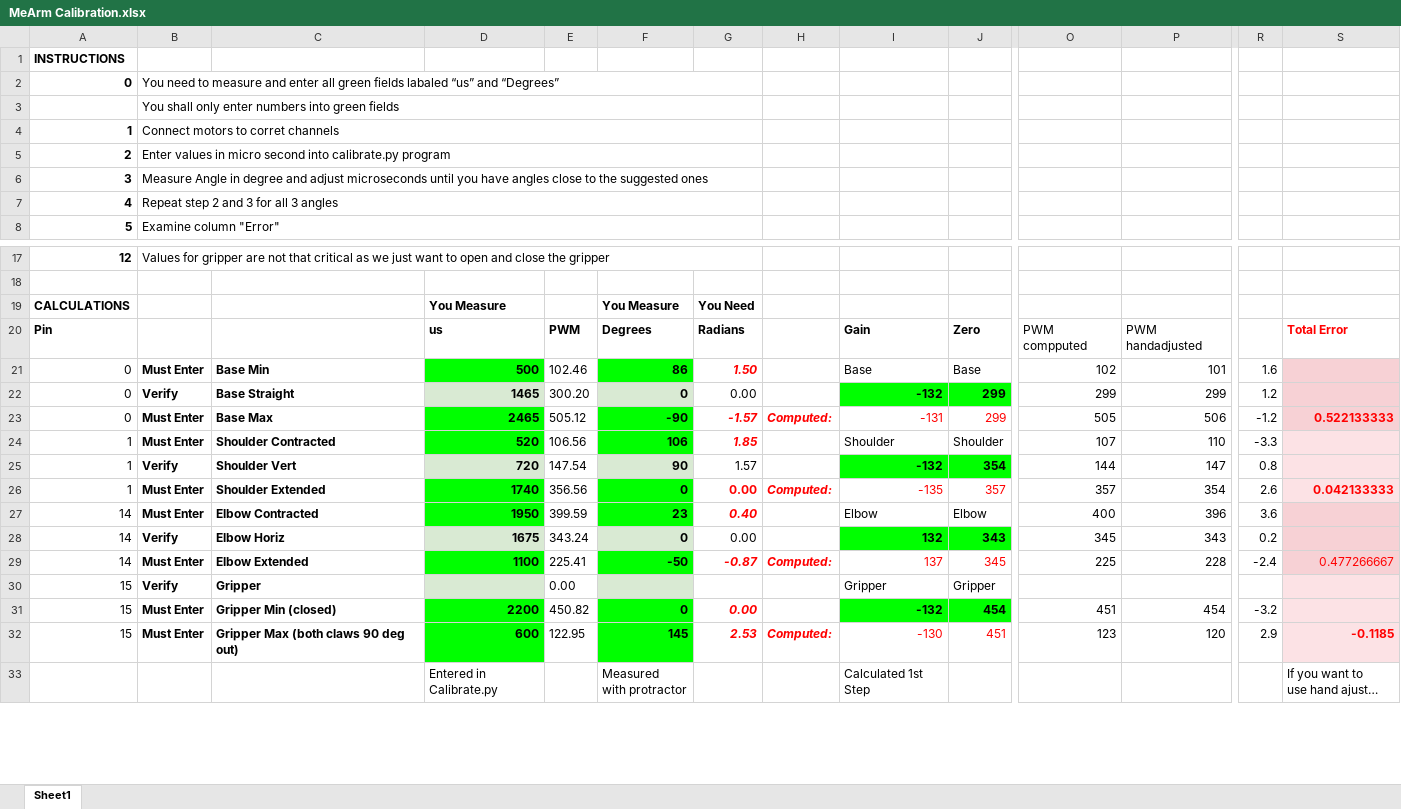
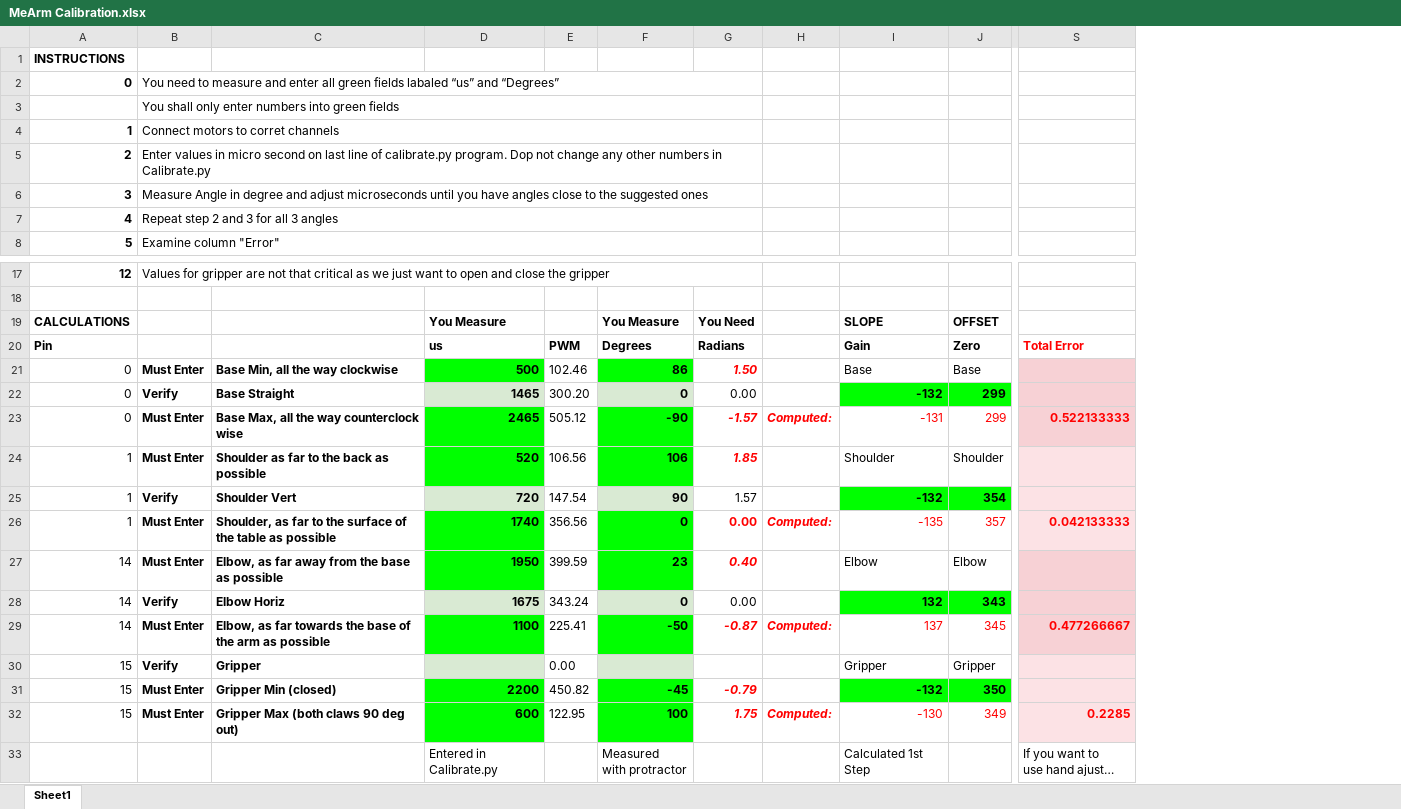
Before and after one commit to uutzinger/meArmPi, an Excel workbook: MeArm Calibration.xlsx, sheet Sheet1, drawn as a sheet; only a part is shown, gaps mark what is left out; long unchanged cells end in …; values as stored, in another font and other column widths than the file's, no borders; table styles not drawn; the diff names each change by its address in the sheet, - before the commit and + after, or states it on an @@ line.

Commit message:
Add files via upload

```diff
--- a/MeArm Calibration.xlsx (sheet Sheet1)
+++ b/MeArm Calibration.xlsx (sheet Sheet1)
@@ column O hidden, rows 20-32: PWM compputed | 102 | 299 | 505 | 107 | 144 | 357 | 400 | 345 | 225 |  | 451 | 123 @@
@@ column P hidden, rows 20-32: PWM handadjusted | 101 | 299 | 506 | 110 | 147 | 354 | 396 | 343 | 228 |  | 454 | 120 @@
@@ column R hidden, rows 21-32: 1.6 | 1.2 | -1.2 | -3.3 | 0.8 | 2.6 | 3.6 | 0.2 | -2.4 |  | -3.2 | 2.9 @@
-B5: …micro second into calibrate.py program
+B5: …micro second on last line of calibrate.py program. Dop not change any other numbers in Calibrate.py
-I19: (empty)
+I19: SLOPE
-J19: (empty)
+J19: OFFSET
-C21: Base Min
+C21: Base Min, all the way clockwise
-C23: Base Max
+C23: Base Max, all the way counterclock wise
-C24: Shoulder Contracted
+C24: Shoulder as far to the back as possible
-C26: Shoulder Extended
+C26: Shoulder, as far to the surface of the table as possible
-C27: Elbow Contracted
+C27: Elbow, as far away from the base as possible
-C29: Elbow Extended
+C29: Elbow, as far towards the base of the arm as possible
-S29 bold: off
+S29 bold: on
-F31: 0
+F31: -45
-G31: 0.00
+G31: -0.79
-J31: 454
+J31: 350
-F32: 145
+F32: 100
-G32: 2.53
+G32: 1.75
-J32: 451
+J32: 349
-S32: -0.1185
+S32: 0.2285
```
Also changed, not shown: hidden cells.
